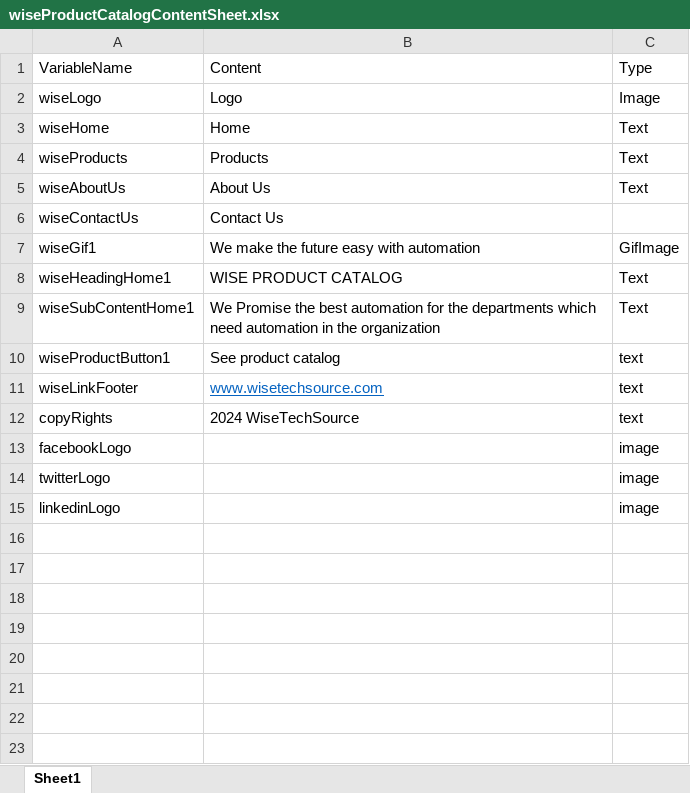
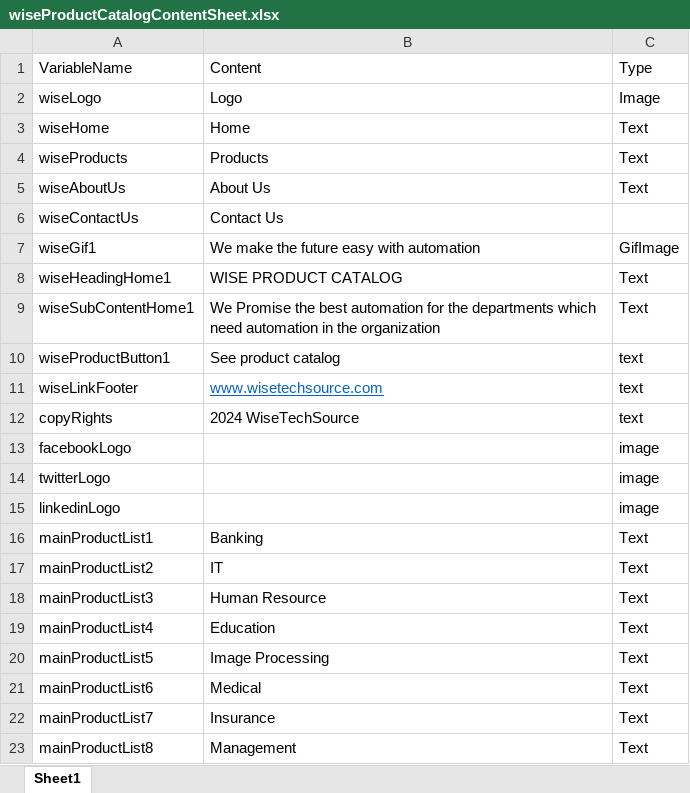
Before and after one commit to WisetechSourceProduct/AutomationProductCatalogue, an Excel workbook: wiseProductCatalog/static/required_documents/wiseProductCatalogContentSheet.xlsx, sheet Sheet1, drawn as a sheet; values as stored, in another font and other column widths than the file's, no borders; the diff names each change by its address in the sheet, - before the commit and + after, or states it on an @@ line.

```diff
--- a/wiseProductCatalog/static/required_documents/wiseProductCatalogContentSheet.xlsx (sheet Sheet1)
+++ b/wiseProductCatalog/static/required_documents/wiseProductCatalogContentSheet.xlsx (sheet Sheet1)
+row 16: mainProductList1 | Banking | Text
+row 17: mainProductList2 | IT | Text
+row 18: mainProductList3 | Human Resource | Text
+row 19: mainProductList4 | Education | Text
+row 20: mainProductList5 | Image Processing | Text
+row 21: mainProductList6 | Medical | Text
+row 22: mainProductList7 | Insurance | Text
+row 23: mainProductList8 | Management | Text
```
Also changed, not shown: 3 other files.
